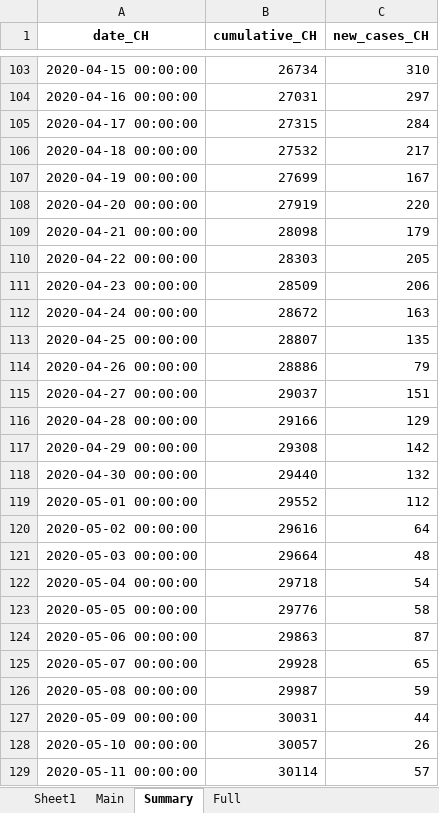
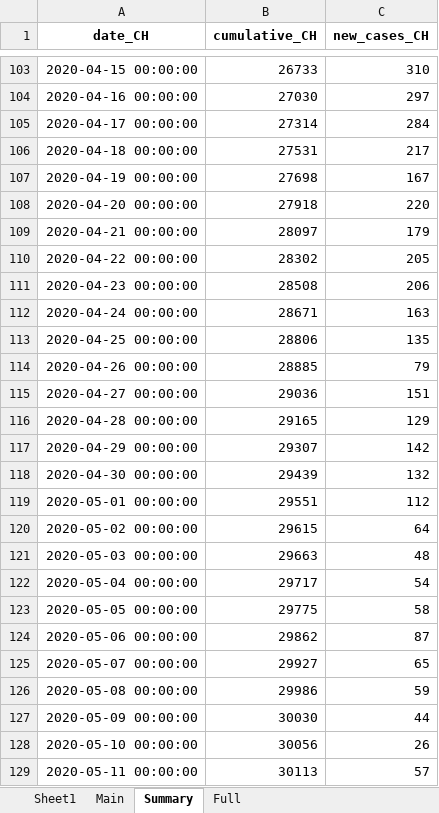
Before and after one commit to esolodko/p1_pub, an Excel workbook: xlsx_data/COVID19_Fallzahlen_CH.xlsx, sheet Summary, drawn as a sheet; only a part is shown, gaps mark what is left out; values as stored, in another font and other column widths than the file's, no borders; the diff covers the shown part only; the diff names each change by its address in the sheet, - before the commit and + after, or states it on an @@ line.

```diff
--- a/xlsx_data/COVID19_Fallzahlen_CH.xlsx (sheet Summary)
+++ b/xlsx_data/COVID19_Fallzahlen_CH.xlsx (sheet Summary)
-B103 (cumulative_CH): 26734
+B103 (cumulative_CH): 26733
-B104 (cumulative_CH): 27031
+B104 (cumulative_CH): 27030
-B105 (cumulative_CH): 27315
+B105 (cumulative_CH): 27314
-B106 (cumulative_CH): 27532
+B106 (cumulative_CH): 27531
-B107 (cumulative_CH): 27699
+B107 (cumulative_CH): 27698
-B108 (cumulative_CH): 27919
+B108 (cumulative_CH): 27918
-B109 (cumulative_CH): 28098
+B109 (cumulative_CH): 28097
-B110 (cumulative_CH): 28303
+B110 (cumulative_CH): 28302
-B111 (cumulative_CH): 28509
+B111 (cumulative_CH): 28508
-B112 (cumulative_CH): 28672
+B112 (cumulative_CH): 28671
-B113 (cumulative_CH): 28807
+B113 (cumulative_CH): 28806
-B114 (cumulative_CH): 28886
+B114 (cumulative_CH): 28885
-B115 (cumulative_CH): 29037
+B115 (cumulative_CH): 29036
-B116 (cumulative_CH): 29166
+B116 (cumulative_CH): 29165
-B117 (cumulative_CH): 29308
+B117 (cumulative_CH): 29307
-B118 (cumulative_CH): 29440
+B118 (cumulative_CH): 29439
-B119 (cumulative_CH): 29552
+B119 (cumulative_CH): 29551
-B120 (cumulative_CH): 29616
+B120 (cumulative_CH): 29615
-B121 (cumulative_CH): 29664
+B121 (cumulative_CH): 29663
-B122 (cumulative_CH): 29718
+B122 (cumulative_CH): 29717
-B123 (cumulative_CH): 29776
+B123 (cumulative_CH): 29775
-B124 (cumulative_CH): 29863
+B124 (cumulative_CH): 29862
-B125 (cumulative_CH): 29928
+B125 (cumulative_CH): 29927
-B126 (cumulative_CH): 29987
+B126 (cumulative_CH): 29986
-B127 (cumulative_CH): 30031
+B127 (cumulative_CH): 30030
-B128 (cumulative_CH): 30057
+B128 (cumulative_CH): 30056
-B129 (cumulative_CH): 30114
+B129 (cumulative_CH): 30113
```
Also changed, not shown: other rows of this sheet, sheet Main, sheet Full.
